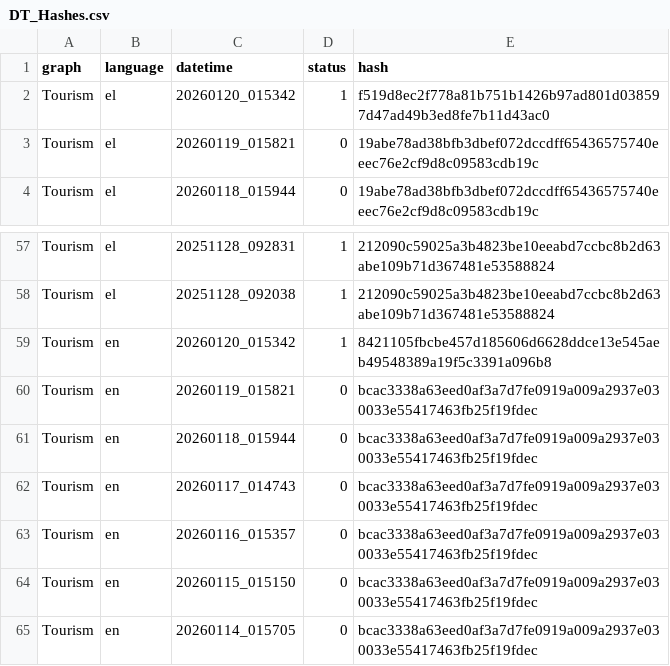
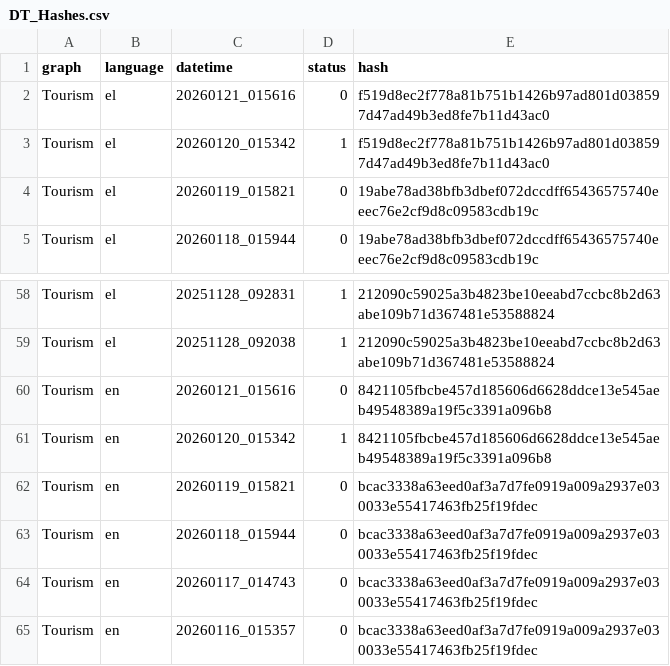
Before and after one commit to hadjittofis/iframetest, a CSV file: logs/DT_Hashes.csv, drawn as a sheet; only a part is shown, gaps mark what is left out; the shorter side is filled out with more unchanged rows; the diff names each change by its address in the sheet, - before the commit and + after, or states it on an @@ line.

```diff
--- a/logs/DT_Hashes.csv
+++ b/logs/DT_Hashes.csv
+row 2: Tourism | el | 20260121_015616 | 0 | f519d8ec2f778a81b751b1426b97ad801d038597d47ad49b3ed8fe7b11d43ac0
+row 60: Tourism | en | 20260121_015616 | 0 | 8421105fbcbe457d185606d6628ddce13e545aeb49548389a19f5c3391a096b8
```
Also changed, not shown: 1 other file.
